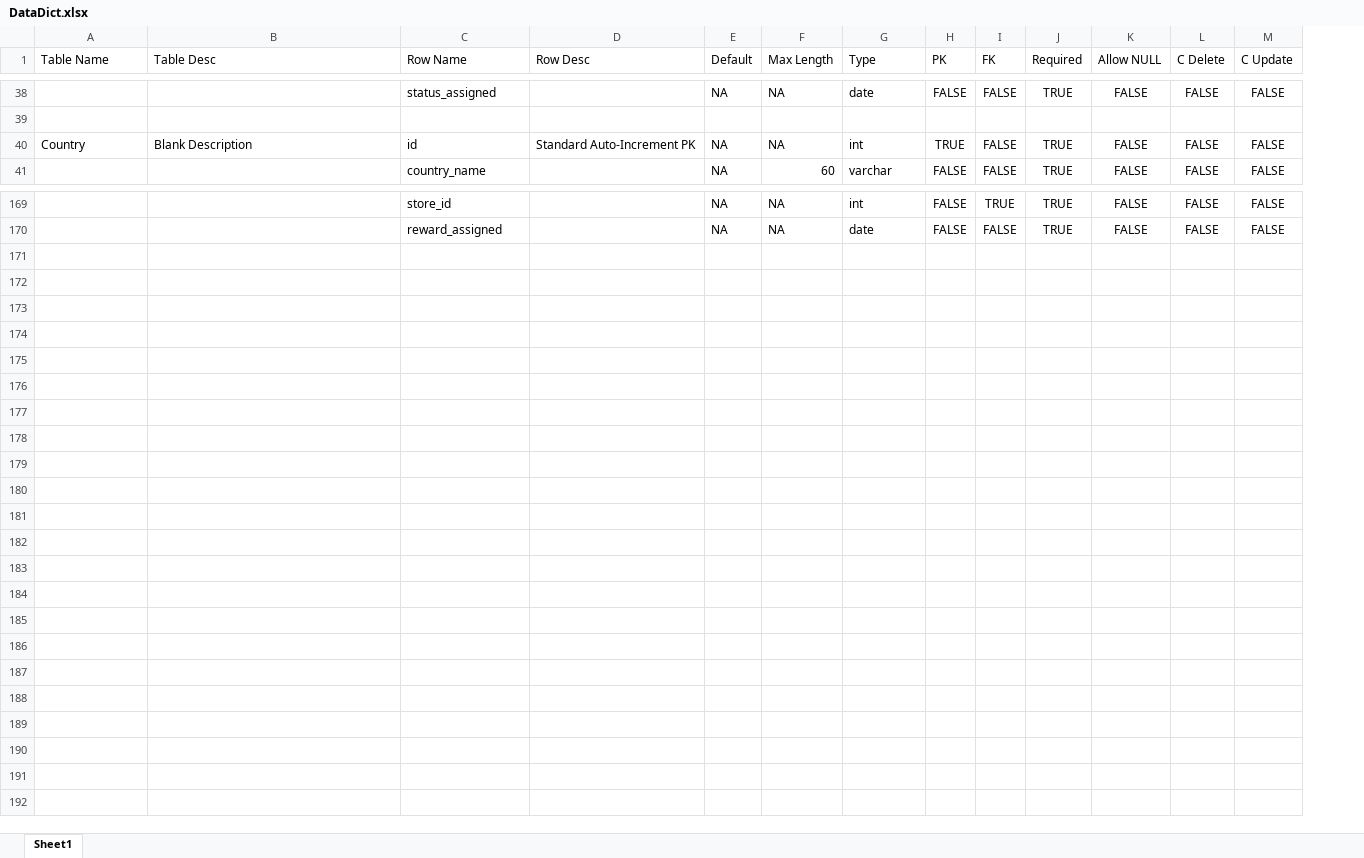
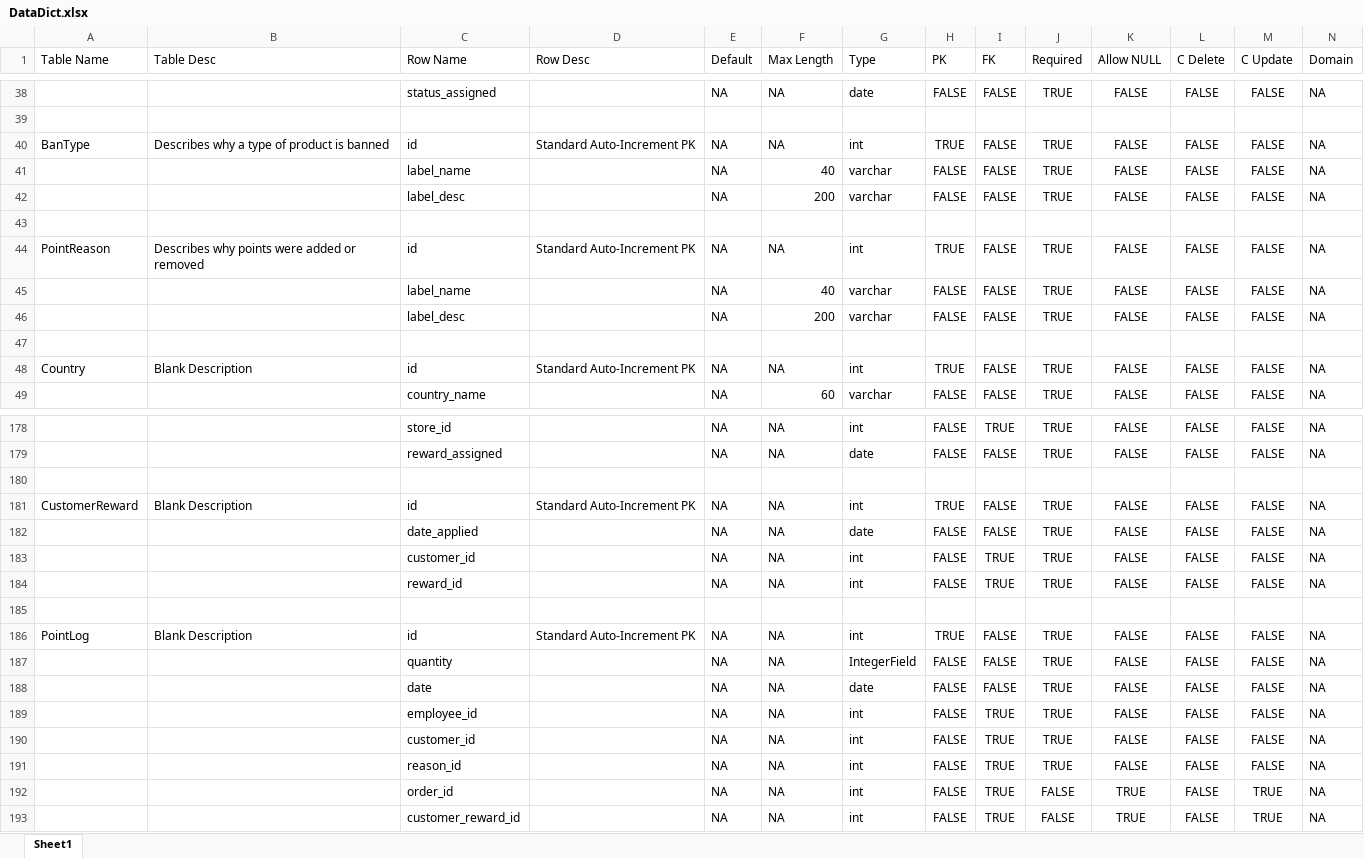
Before and after one commit to rebeccahut/TechspireProject, an Excel workbook: TechspireSite/TechspireSite/GeneratedFiles/DataDict.xlsx, sheet Sheet1, drawn as a sheet; only a part is shown, gaps mark what is left out; values as stored, in another font and other column widths than the file's, no borders; table styles not drawn; the diff covers the shown part only; the diff names each change by its address in the sheet, - before the commit and + after, or states it on an @@ line.

Commit message:
Added currency/int fields
- Added currency fields
- Added default values to int fields
- Added domain column to data dictionaries
- Added folder for data generators
- Added django-money lib
- Added pandas lib
- Added faker lib
- Added names lib
- Renamed varchar to nvarchar
- Renamed int to bigint
- Added country data
- Added country bulk insert

```diff
--- a/TechspireSite/TechspireSite/GeneratedFiles/DataDict.xlsx (sheet Sheet1)
+++ b/TechspireSite/TechspireSite/GeneratedFiles/DataDict.xlsx (sheet Sheet1)
+column N (Domain), row 38: NA; rows 48-49: NA | NA; rows 178-179: NA | NA
+row 40: BanType | Describes why a type of product is banned | id | Standard Auto-Increment PK | NA | NA | int | TRUE | FALSE | TRUE | FALSE | FALSE | FALSE | NA
+row 41:  |  | label_name |  | NA | 40 | varchar | FALSE | FALSE | TRUE | FALSE | FALSE | FALSE | NA
+row 42:  |  | label_desc |  | NA | 200 | varchar | FALSE | FALSE | TRUE | FALSE | FALSE | FALSE | NA
+row 43: (empty)
+row 44: PointReason | Describes why points were added or removed | id | Standard Auto-Increment PK | NA | NA | int | TRUE | FALSE | TRUE | FALSE | FALSE | FALSE | NA
+row 45:  |  | label_name |  | NA | 40 | varchar | FALSE | FALSE | TRUE | FALSE | FALSE | FALSE | NA
+row 46:  |  | label_desc |  | NA | 200 | varchar | FALSE | FALSE | TRUE | FALSE | FALSE | FALSE | NA
+row 47: (empty)
+row 180: (empty)
+row 181: CustomerReward | Blank Description | id | Standard Auto-Increment PK | NA | NA | int | TRUE | FALSE | TRUE | FALSE | FALSE | FALSE | NA
+row 182:  |  | date_applied |  | NA | NA | date | FALSE | FALSE | TRUE | FALSE | FALSE | FALSE | NA
+row 183:  |  | customer_id |  | NA | NA | int | FALSE | TRUE | TRUE | FALSE | FALSE | FALSE | NA
+row 184:  |  | reward_id |  | NA | NA | int | FALSE | TRUE | TRUE | FALSE | FALSE | FALSE | NA
+row 185: (empty)
+row 186: PointLog | Blank Description | id | Standard Auto-Increment PK | NA | NA | int | TRUE | FALSE | TRUE | FALSE | FALSE | FALSE | NA
+row 187:  |  | quantity |  | NA | NA | IntegerField | FALSE | FALSE | TRUE | FALSE | FALSE | FALSE | NA
+row 188:  |  | date |  | NA | NA | date | FALSE | FALSE | TRUE | FALSE | FALSE | FALSE | NA
+row 189:  |  | employee_id |  | NA | NA | int | FALSE | TRUE | TRUE | FALSE | FALSE | FALSE | NA
+row 190:  |  | customer_id |  | NA | NA | int | FALSE | TRUE | TRUE | FALSE | FALSE | FALSE | NA
+row 191:  |  | reason_id |  | NA | NA | int | FALSE | TRUE | TRUE | FALSE | FALSE | FALSE | NA
+row 192:  |  | order_id |  | NA | NA | int | FALSE | TRUE | FALSE | TRUE | FALSE | TRUE | NA
+row 193:  |  | customer_reward_id |  | NA | NA | int | FALSE | TRUE | FALSE | TRUE | FALSE | TRUE | NA
```
Also changed, not shown: 2 added rows and 1 removed row elsewhere in this sheet, 37 other files.
